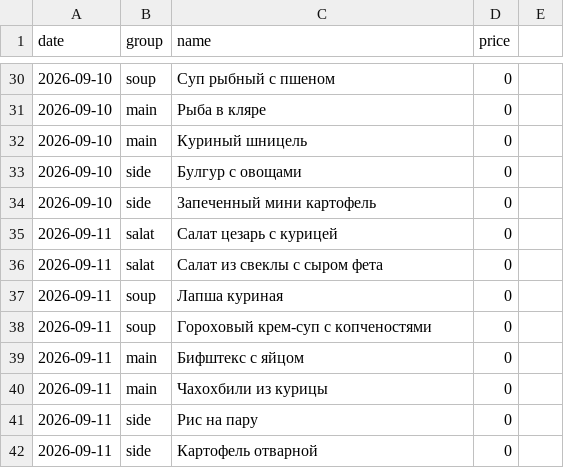
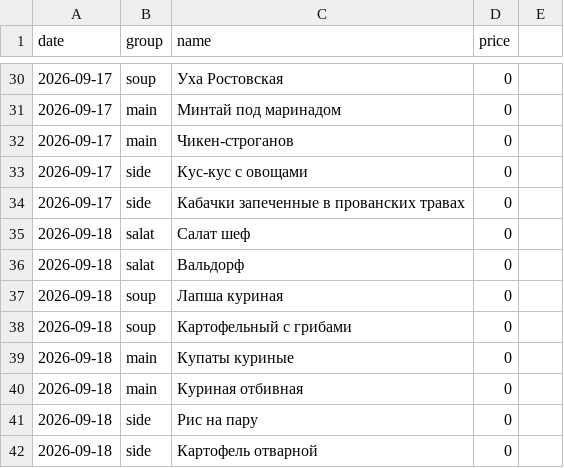
Before and after one commit to Top4Rest/Menu, a CSV file: data/kompleks.csv, drawn as a sheet; only a part is shown, gaps mark what is left out; the diff covers the shown part only.

```diff
--- a/data/kompleks.csv
+++ b/data/kompleks.csv
@@ -30,13 +30,13 @@ date,group,name,price,
-2026-09-10,soup,Суп рыбный с пшеном,0,
-2026-09-10,main,Рыба в кляре,0,
-2026-09-10,main,Куриный шницель,0,
-2026-09-10,side,Булгур с овощами,0,
-2026-09-10,side,Запеченный мини картофель,0,
-2026-09-11,salat,Салат цезарь с курицей,0,
-2026-09-11,salat,Салат из свеклы с сыром фета,0,
-2026-09-11,soup,Лапша куриная,0,
-2026-09-11,soup,Гороховый крем-суп с копченостями,0,
-2026-09-11,main,Бифштекс с яйцом,0,
-2026-09-11,main,Чахохбили из курицы,0,
-2026-09-11,side,Рис на пару,0,
-2026-09-11,side,Картофель отварной,0,
+2026-09-17,soup,Уха Ростовская,0,
+2026-09-17,main,Минтай под маринадом,0,
+2026-09-17,main,Чикен-строганов,0,
+2026-09-17,side,Кус-кус с овощами,0,
+2026-09-17,side,Кабачки запеченные в прованских травах,0,
+2026-09-18,salat,Салат шеф,0,
+2026-09-18,salat,Вальдорф,0,
+2026-09-18,soup,Лапша куриная,0,
+2026-09-18,soup,Картофельный с грибами,0,
+2026-09-18,main,Купаты куриные,0,
+2026-09-18,main,Куриная отбивная,0,
+2026-09-18,side,Рис на пару,0,
+2026-09-18,side,Картофель отварной,0,
```
Also changed, not shown: 47 edited cells elsewhere in this file, data/sostav.csv.
